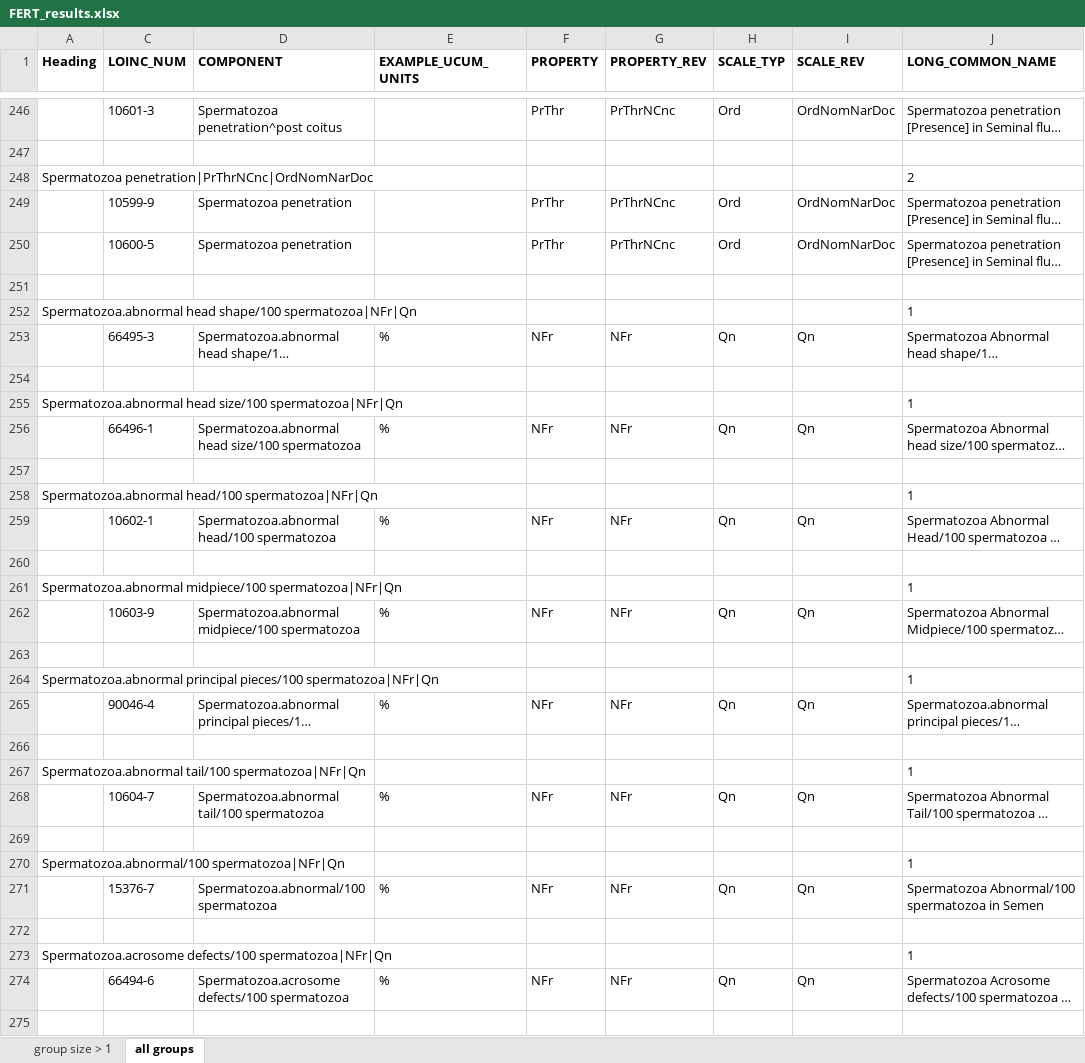
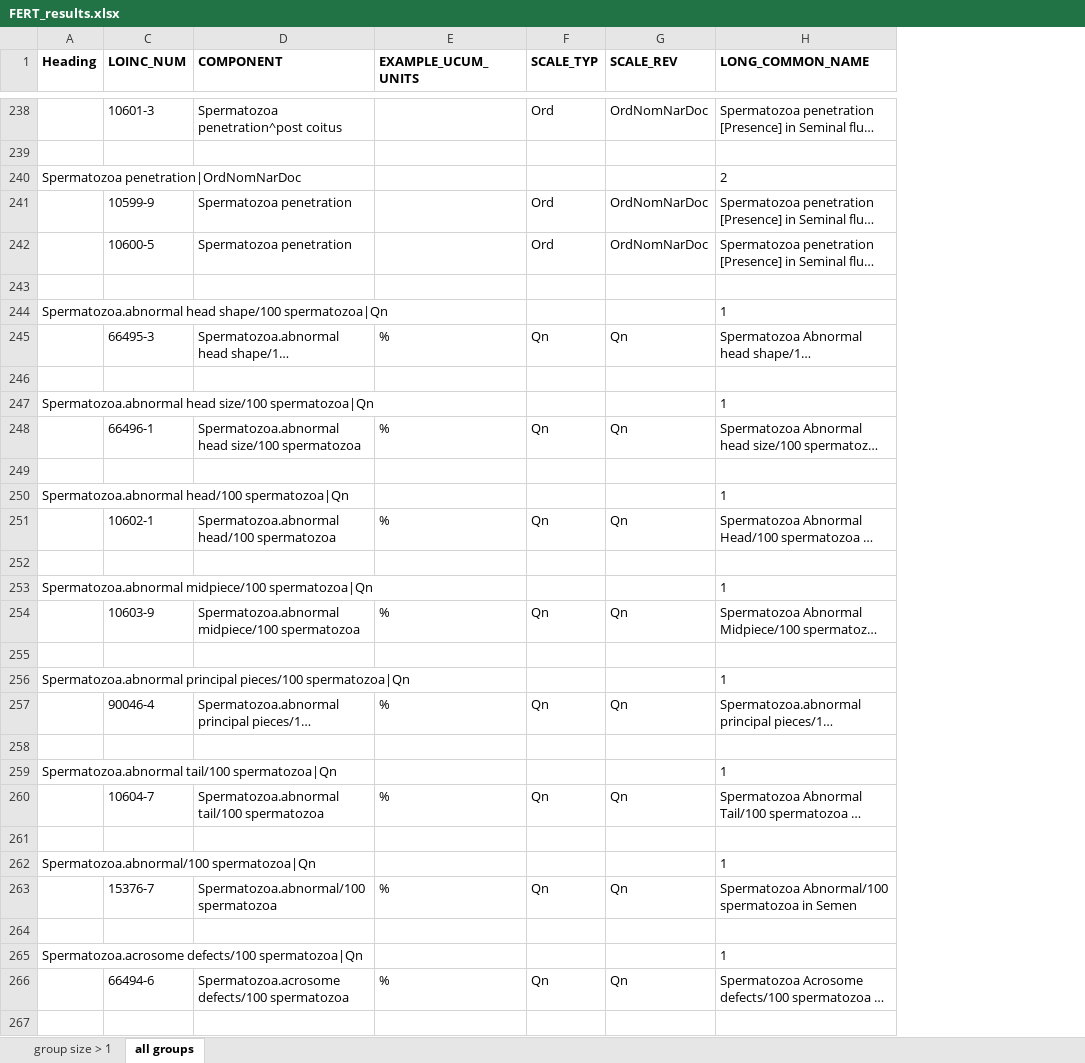
Before and after one commit to LHNCBC/Equivalence-Classes-Data-Files, an Excel workbook: FERT_results.xlsx, sheet all groups, drawn as a sheet; only a part is shown, gaps mark what is left out; long unchanged cells end in …; values as stored, in another font and other column widths than the file's, no borders; conditional formats not drawn; removed rows and columns are numbered as before the commit, all else as after; the diff covers the shown part only; the diff names each change by its address in the sheet, - before the commit and + after, or states it on an @@ line.

Commit message:
A revision to FERT processing-- no longer grouping based on PROPERTY

```diff
--- a/FERT_results.xlsx (sheet all groups)
+++ b/FERT_results.xlsx (sheet all groups)
-column F (PROPERTY), rows 246-274: PrThr |  |  | PrThr | PrThr |  |  | NFr |  |  | NFr |  |  | NFr |  |  | NFr |  |  | NFr |  |  | NFr |  |  | NFr |  |  | NFr
-column G (PROPERTY_REV), rows 246-274: PrThrNCnc |  |  | PrThrNCnc | PrThrNCnc |  |  | NFr |  |  | NFr |  |  | NFr |  |  | NFr |  |  | NFr |  |  | NFr |  |  | NFr |  |  | NFr
-A240 (Heading): Spermatozoa penetration|PrThrNCnc|OrdNomNarDoc
+A240 (Heading): Spermatozoa penetration|OrdNomNarDoc
-A244 (Heading): …head shape/100 spermatozoa|NFr|Qn
+A244 (Heading): …head shape/100 spermatozoa|Qn
-A247 (Heading): …head size/100 spermatozoa|NFr|Qn
+A247 (Heading): …head size/100 spermatozoa|Qn
-A250 (Heading): Spermatozoa.abnormal head/100 spermatozoa|NFr|Qn
+A250 (Heading): Spermatozoa.abnormal head/100 spermatozoa|Qn
-A253 (Heading): Spermatozoa.abnormal midpiece/100 spermatozoa|NFr|Qn
+A253 (Heading): Spermatozoa.abnormal midpiece/100 spermatozoa|Qn
-A256 (Heading): …principal pieces/100 spermatozoa|NFr|Qn
+A256 (Heading): …principal pieces/100 spermatozoa|Qn
-A259 (Heading): Spermatozoa.abnormal tail/100 spermatozoa|NFr|Qn
+A259 (Heading): Spermatozoa.abnormal tail/100 spermatozoa|Qn
-A262 (Heading): Spermatozoa.abnormal/100 spermatozoa|NFr|Qn
+A262 (Heading): Spermatozoa.abnormal/100 spermatozoa|Qn
-A265 (Heading): Spermatozoa.acrosome defects/100 spermatozoa|NFr|Qn
+A265 (Heading): Spermatozoa.acrosome defects/100 spermatozoa|Qn
```
Also changed, not shown: 22 added rows, 42 removed rows, 20 moved rows and 196 edited cells elsewhere in this sheet, sheet group size > 1, hidden cells.
